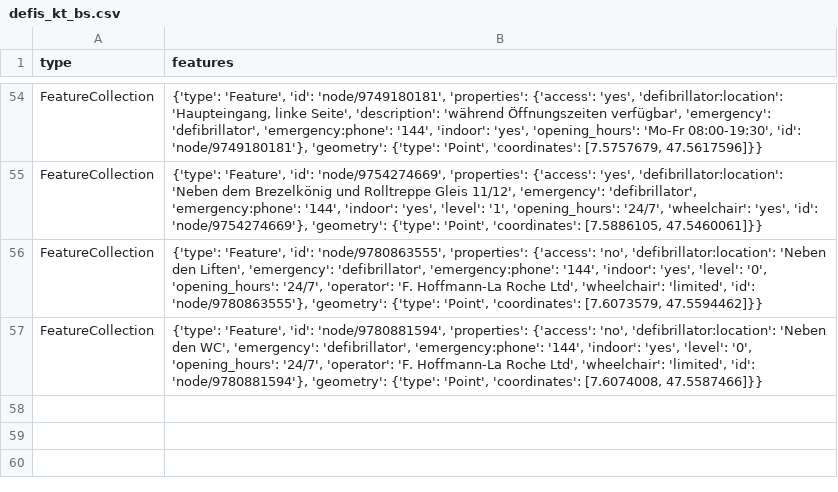
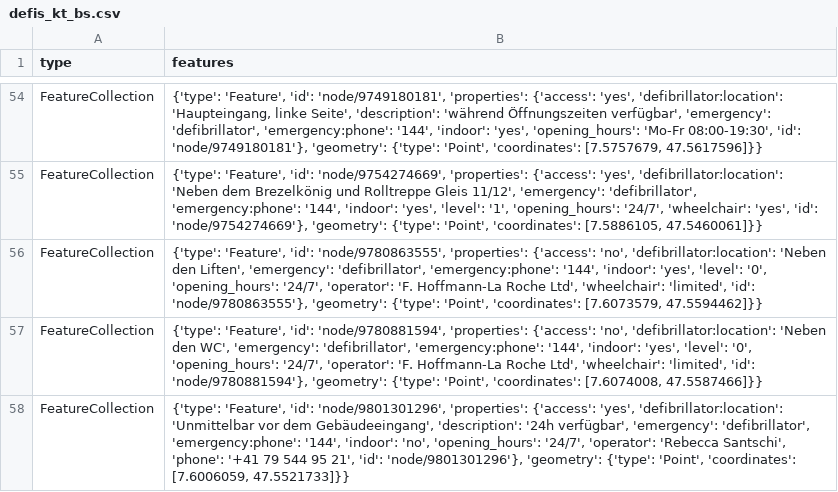
Before and after one commit to OpenBracketsCH/defi_data, a CSV file: data/csv/defis_kt_bs.csv, drawn as a sheet; only a part is shown, gaps mark what is left out.

```diff
--- a/data/csv/defis_kt_bs.csv
+++ b/data/csv/defis_kt_bs.csv
@@ -57 +57,2 @@ FeatureCollection,"{'type': 'Feature', 'id': 'node/9780863555', 'properties': {'
 FeatureCollection,"{'type': 'Feature', 'id': 'node/9780881594', 'properties': {'access': 'no', 'defibrillator:location': 'Neben den WC', 'emergency': 'defibrillator', 'emergency:phone': '144', 'indoor': 'yes', 'level': '0', 'opening_hours': '24/7', 'operator': 'F. Hoffmann-La Roche Ltd', 'wheelchair': 'limited', 'id': 'node/9780881594'}, 'geometry': {'type': 'Point', 'coordinates': [7.6074008, 47.5587466]}}"
+FeatureCollection,"{'type': 'Feature', 'id': 'node/9801301296', 'properties': {'access': 'yes', 'defibrillator:location': 'Unmittelbar vor dem Gebäudeeingang', 'description': '24h verfügbar', 'emergency': 'defibrillator', 'emergency:phone': '144', 'indoor': 'no', 'opening_hours': '24/7', 'operator': 'Rebecca Santschi', 'phone': '+41 79 544 95 21', 'id': 'node/9801301296'}, 'geometry': {'type': 'Point', 'coordinates': [7.6006059, 47.5521733]}}"
```
Also changed, not shown: data/csv/defis_dispo_knzsg.csv, data/csv/defis_kt_lu.csv, 4 other files.
